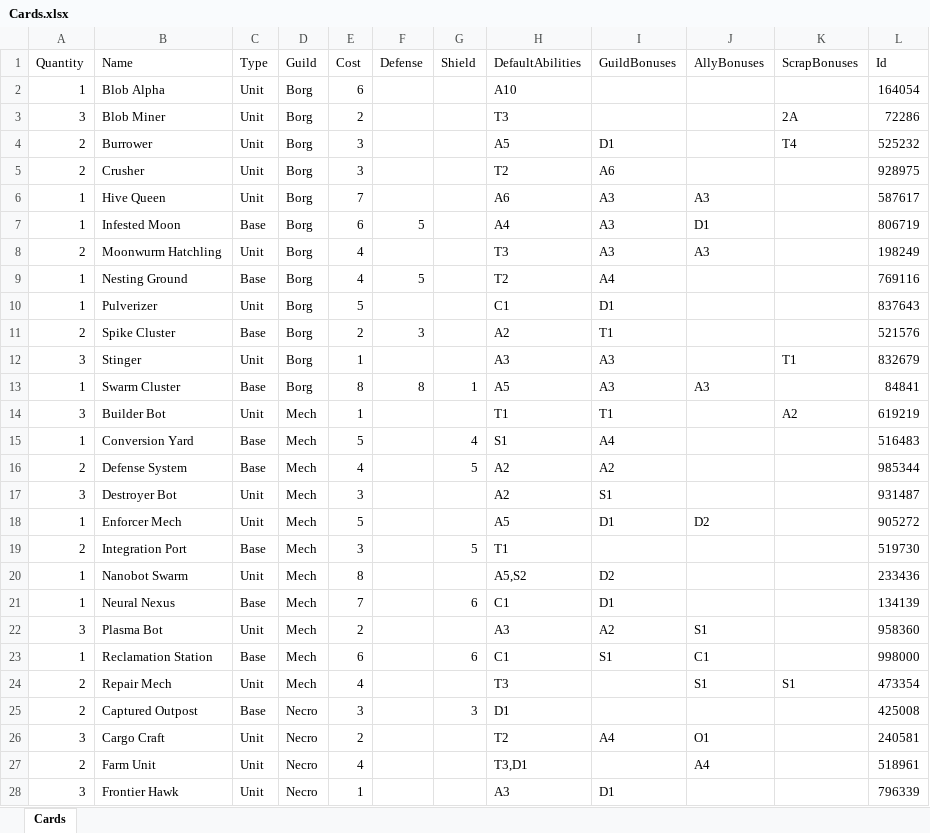
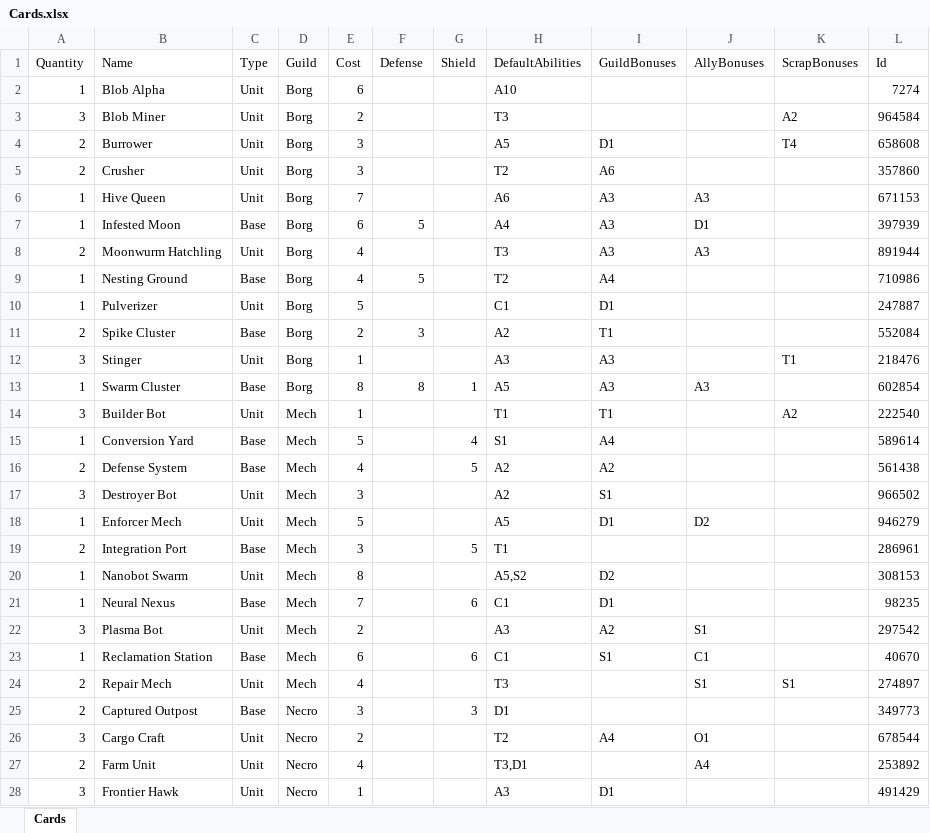
Before and after one commit to creepyLANguy/MechsAndMagesPrototype, an Excel workbook: Cards.xlsx, sheet Cards, drawn as a sheet; only a part is shown; values as stored, in another font and other column widths than the file's, no borders; table styles not drawn; the diff covers the shown part only; the diff names each change by its address in the sheet, - before the commit and + after, or states it on an @@ line.

Commit message:
Read in all cards.

```diff
--- a/Cards.xlsx (sheet Cards)
+++ b/Cards.xlsx (sheet Cards)
-L2 (Id): 164054
+L2 (Id): 7274
-K3 (ScrapBonuses): 2A
+K3 (ScrapBonuses): A2
-L3 (Id): 72286
+L3 (Id): 964584
-L4 (Id): 525232
+L4 (Id): 658608
-L5 (Id): 928975
+L5 (Id): 357860
-L6 (Id): 587617
+L6 (Id): 671153
-L7 (Id): 806719
+L7 (Id): 397939
-L8 (Id): 198249
+L8 (Id): 891944
-L9 (Id): 769116
+L9 (Id): 710986
-L10 (Id): 837643
+L10 (Id): 247887
-L11 (Id): 521576
+L11 (Id): 552084
-L12 (Id): 832679
+L12 (Id): 218476
-L13 (Id): 84841
+L13 (Id): 602854
-L14 (Id): 619219
+L14 (Id): 222540
-L15 (Id): 516483
+L15 (Id): 589614
-L16 (Id): 985344
+L16 (Id): 561438
-L17 (Id): 931487
+L17 (Id): 966502
-L18 (Id): 905272
+L18 (Id): 946279
-L19 (Id): 519730
+L19 (Id): 286961
-L20 (Id): 233436
+L20 (Id): 308153
-L21 (Id): 134139
+L21 (Id): 98235
-L22 (Id): 958360
+L22 (Id): 297542
-L23 (Id): 998000
+L23 (Id): 40670
-L24 (Id): 473354
+L24 (Id): 274897
-L25 (Id): 425008
+L25 (Id): 349773
-L26 (Id): 240581
+L26 (Id): 678544
-L27 (Id): 518961
+L27 (Id): 253892
-L28 (Id): 796339
+L28 (Id): 491429
```
Also changed, not shown: 23 edited cells elsewhere in this sheet, 23 other files.
